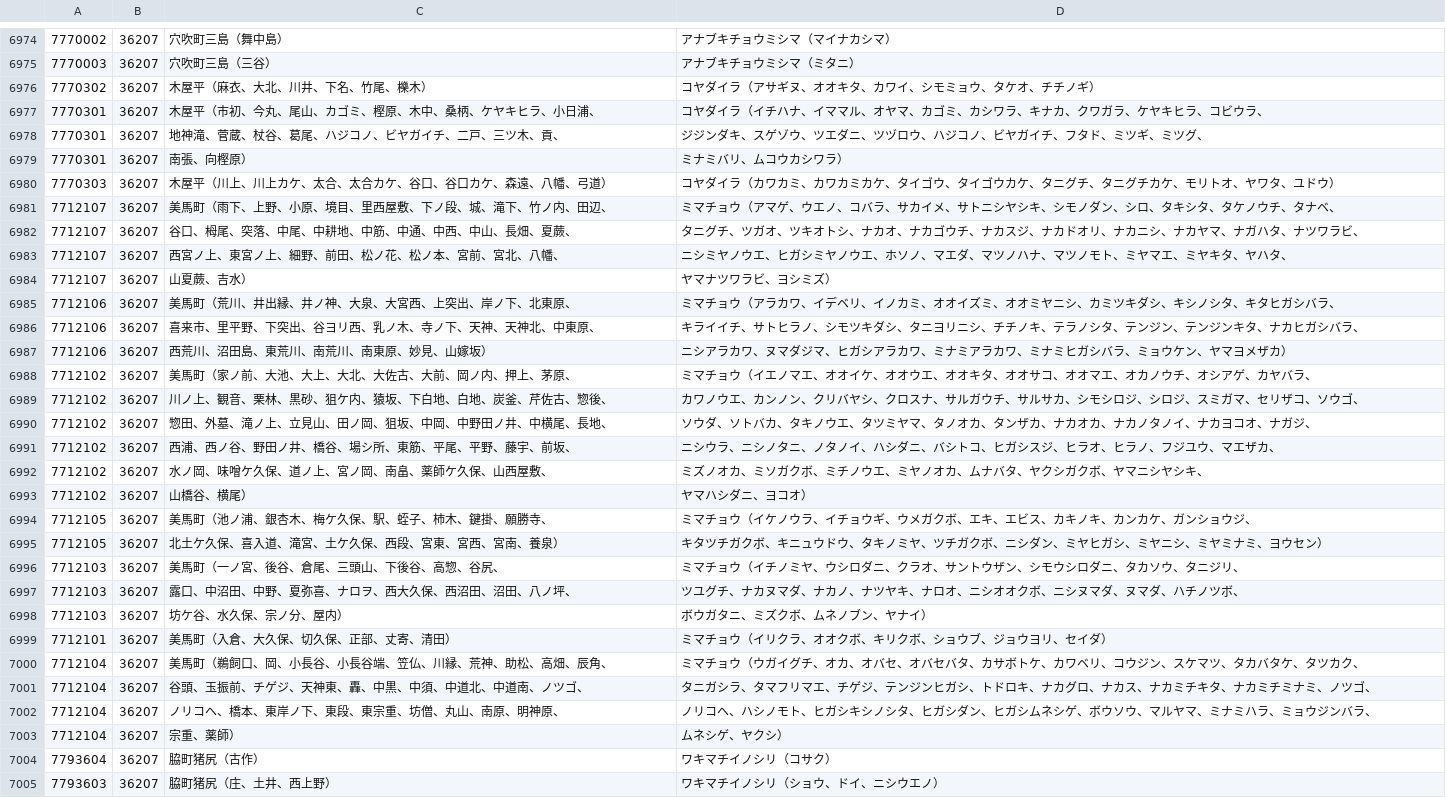
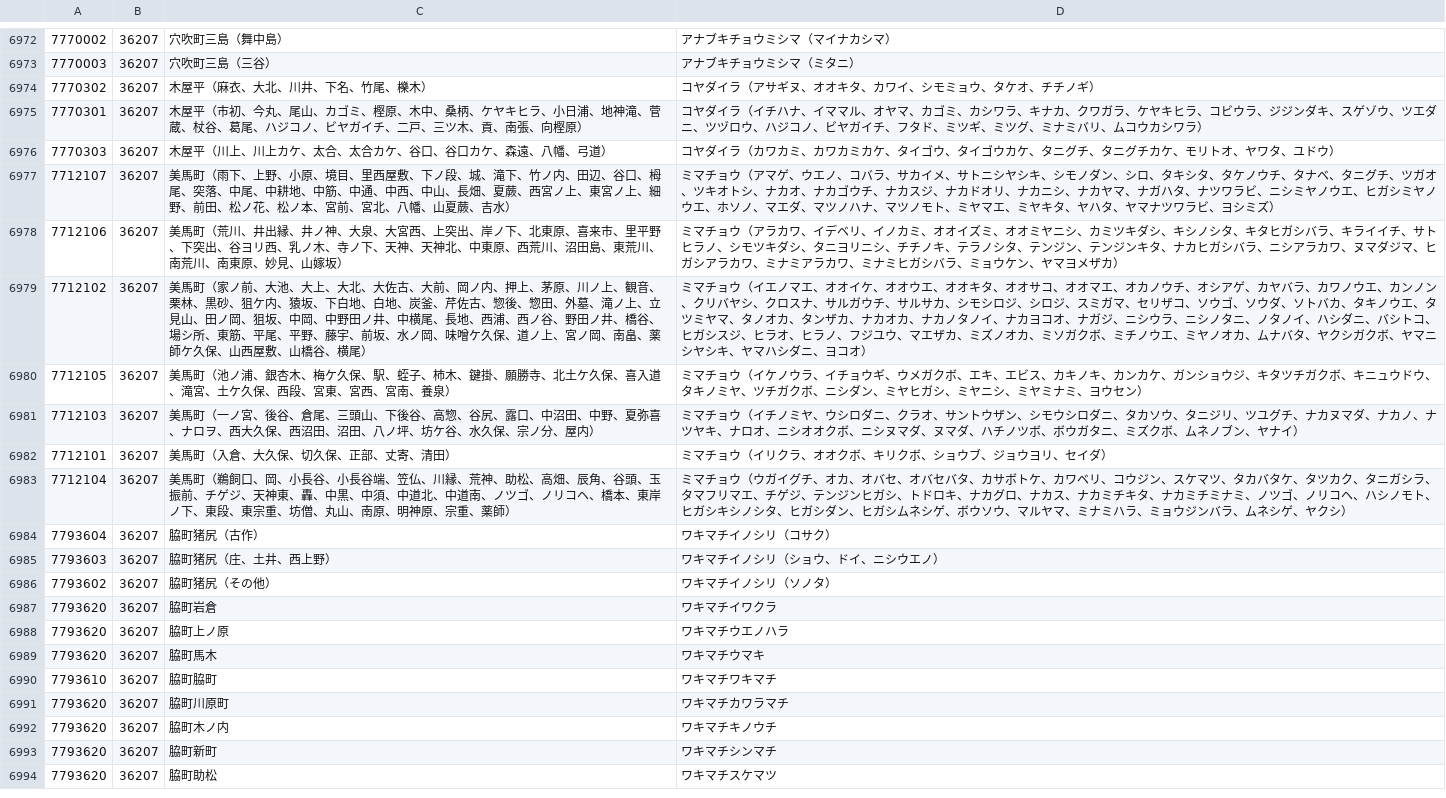
Before and after one commit to code4sabae/zipcode-japan-es, a CSV file: data/7.csv, drawn as a sheet; only a part is shown, gaps mark what is left out; the shorter side is filled out with more unchanged rows; the diff covers the shown part only.

```diff
--- a/data/7.csv
+++ b/data/7.csv
@@ -6976,29 +6974,11 @@
 7770302,36207,木屋平（麻衣、大北、川井、下名、竹尾、櫟木）,コヤダイラ（アサギヌ、オオキタ、カワイ、シモミョウ、タケオ、チチノギ）
-7770301,36207,木屋平（市初、今丸、尾山、カゴミ、樫原、木中、桑柄、ケヤキヒラ、小日浦、,コヤダイラ（イチハナ、イママル、オヤマ、カゴミ、カシワラ、キナカ、クワガラ、ケヤキヒラ、コビウラ、
-7770301,36207,地神滝、菅蔵、杖谷、葛尾、ハジコノ、ビヤガイチ、二戸、三ツ木、貢、,ジジンダキ、スゲゾウ、ツエダニ、ツヅロウ、ハジコノ、ビヤガイチ、フタド、ミツギ、ミツグ、
-7770301,36207,南張、向樫原）,ミナミバリ、ムコウカシワラ）
+7770301,36207,木屋平（市初、今丸、尾山、カゴミ、樫原、木中、桑柄、ケヤキヒラ、小日浦、地神滝、菅蔵、杖谷、葛尾、ハジコノ、ビヤガイチ、二戸、三ツ木、貢、南張、向樫原）,コヤダイラ（イチハナ、イママル、オヤマ、カゴミ、カシワラ、キナカ、クワガラ、ケヤキヒラ、コビウラ、ジジンダキ、スゲゾウ、ツエダニ、ツヅロウ、ハジコノ、ビヤガイチ、フタド、ミツギ、ミツグ、ミナミバリ、ムコウカシワラ）
 7770303,36207,木屋平（川上、川上カケ、太合、太合カケ、谷口、谷口カケ、森遠、八幡、弓道）,コヤダイラ（カワカミ、カワカミカケ、タイゴウ、タイゴウカケ、タニグチ、タニグチカケ、モリトオ、ヤワタ、ユドウ）
-7712107,36207,美馬町（雨下、上野、小原、境目、里西屋敷、下ノ段、城、滝下、竹ノ内、田辺、,ミマチョウ（アマゲ、ウエノ、コバラ、サカイメ、サトニシヤシキ、シモノダン、シロ、タキシタ、タケノウチ、タナベ、
-7712107,36207,谷口、栂尾、突落、中尾、中耕地、中筋、中通、中西、中山、長畑、夏蕨、,タニグチ、ツガオ、ツキオトシ、ナカオ、ナカゴウチ、ナカスジ、ナカドオリ、ナカニシ、ナカヤマ、ナガハタ、ナツワラビ、
-7712107,36207,西宮ノ上、東宮ノ上、細野、前田、松ノ花、松ノ本、宮前、宮北、八幡、,ニシミヤノウエ、ヒガシミヤノウエ、ホソノ、マエダ、マツノハナ、マツノモト、ミヤマエ、ミヤキタ、ヤハタ、
-7712107,36207,山夏蕨、吉水）,ヤマナツワラビ、ヨシミズ）
-7712106,36207,美馬町（荒川、井出縁、井ノ神、大泉、大宮西、上突出、岸ノ下、北東原、,ミマチョウ（アラカワ、イデベリ、イノカミ、オオイズミ、オオミヤニシ、カミツキダシ、キシノシタ、キタヒガシバラ、
-7712106,36207,喜来市、里平野、下突出、谷ヨリ西、乳ノ木、寺ノ下、天神、天神北、中東原、,キライイチ、サトヒラノ、シモツキダシ、タニヨリニシ、チチノキ、テラノシタ、テンジン、テンジンキタ、ナカヒガシバラ、
-7712106,36207,西荒川、沼田島、東荒川、南荒川、南東原、妙見、山嫁坂）,ニシアラカワ、ヌマダジマ、ヒガシアラカワ、ミナミアラカワ、ミナミヒガシバラ、ミョウケン、ヤマヨメザカ）
-7712102,36207,美馬町（家ノ前、大池、大上、大北、大佐古、大前、岡ノ内、押上、茅原、,ミマチョウ（イエノマエ、オオイケ、オオウエ、オオキタ、オオサコ、オオマエ、オカノウチ、オシアゲ、カヤバラ、
-7712102,36207,川ノ上、観音、栗林、黒砂、狙ケ内、猿坂、下白地、白地、炭釜、芹佐古、惣後、,カワノウエ、カンノン、クリバヤシ、クロスナ、サルガウチ、サルサカ、シモシロジ、シロジ、スミガマ、セリザコ、ソウゴ、
-7712102,36207,惣田、外墓、滝ノ上、立見山、田ノ岡、狙坂、中岡、中野田ノ井、中横尾、長地、,ソウダ、ソトバカ、タキノウエ、タツミヤマ、タノオカ、タンザカ、ナカオカ、ナカノタノイ、ナカヨコオ、ナガジ、
-7712102,36207,西浦、西ノ谷、野田ノ井、橋谷、場シ所、東筋、平尾、平野、藤宇、前坂、,ニシウラ、ニシノタニ、ノタノイ、ハシダニ、バシトコ、ヒガシスジ、ヒラオ、ヒラノ、フジユウ、マエザカ、
-7712102,36207,水ノ岡、味噌ケ久保、道ノ上、宮ノ岡、南畠、薬師ケ久保、山西屋敷、,ミズノオカ、ミソガクボ、ミチノウエ、ミヤノオカ、ムナバタ、ヤクシガクボ、ヤマニシヤシキ、
-7712102,36207,山橋谷、横尾）,ヤマハシダニ、ヨコオ）
-7712105,36207,美馬町（池ノ浦、銀杏木、梅ケ久保、駅、蛭子、柿木、鍵掛、願勝寺、,ミマチョウ（イケノウラ、イチョウギ、ウメガクボ、エキ、エビス、カキノキ、カンカケ、ガンショウジ、
-7712105,36207,北土ケ久保、喜入道、滝宮、土ケ久保、西段、宮東、宮西、宮南、養泉）,キタツチガクボ、キニュウドウ、タキノミヤ、ツチガクボ、ニシダン、ミヤヒガシ、ミヤニシ、ミヤミナミ、ヨウセン）
-7712103,36207,美馬町（一ノ宮、後谷、倉尾、三頭山、下後谷、高惣、谷尻、,ミマチョウ（イチノミヤ、ウシロダニ、クラオ、サントウザン、シモウシロダニ、タカソウ、タニジリ、
-7712103,36207,露口、中沼田、中野、夏弥喜、ナロヲ、西大久保、西沼田、沼田、八ノ坪、,ツユグチ、ナカヌマダ、ナカノ、ナツヤキ、ナロオ、ニシオオクボ、ニシヌマダ、ヌマダ、ハチノツボ、
-7712103,36207,坊ケ谷、水久保、宗ノ分、屋内）,ボウガタニ、ミズクボ、ムネノブン、ヤナイ）
+7712107,36207,美馬町（雨下、上野、小原、境目、里西屋敷、下ノ段、城、滝下、竹ノ内、田辺、谷口、栂尾、突落、中尾、中耕地、中筋、中通、中西、中山、長畑、夏蕨、西宮ノ上、東宮ノ上、細野、前田、松ノ花、松ノ本、宮前、宮北、八幡、山夏蕨、吉水）,ミマチョウ（アマゲ、ウエノ、コバラ、サカイメ、サトニシヤシキ、シモノダン、シロ、タキシタ、タケノウチ、タナベ、タニグチ、ツガオ、ツキオトシ、ナカオ、ナカゴウチ、ナカスジ、ナカドオリ、ナカニシ、ナカヤマ、ナガハタ、ナツワラビ、ニシミヤノウエ、ヒガシミヤノウエ、ホソノ、マエダ、マツノハナ、マツノモト、ミヤマエ、ミヤキタ、ヤハタ、ヤマナツワラビ、ヨシミズ）
+7712106,36207,美馬町（荒川、井出縁、井ノ神、大泉、大宮西、上突出、岸ノ下、北東原、喜来市、里平野、下突出、谷ヨリ西、乳ノ木、寺ノ下、天神、天神北、中東原、西荒川、沼田島、東荒川、南荒川、南東原、妙見、山嫁坂）,ミマチョウ（アラカワ、イデベリ、イノカミ、オオイズミ、オオミヤニシ、カミツキダシ、キシノシタ、キタヒガシバラ、キライイチ、サトヒラノ、シモツキダシ、タニヨリニシ、チチノキ、テラノシタ、テンジン、テンジンキタ、ナカヒガシバラ、ニシアラカワ、ヌマダジマ、ヒガシアラカワ、ミナミアラカワ、ミナミヒガシバラ、ミョウケン、ヤマヨメザカ）
+7712102,36207,美馬町（家ノ前、大池、大上、大北、大佐古、大前、岡ノ内、押上、茅原、川ノ上、観音、栗林、黒砂、狙ケ内、猿坂、下白地、白地、炭釜、芹佐古、惣後、惣田、外墓、滝ノ上、立見山、田ノ岡、狙坂、中岡、中野田ノ井、中横尾、長地、西浦、西ノ谷、野田ノ井、橋谷、場シ所、東筋、平尾、平野、藤宇、前坂、水ノ岡、味噌ケ久保、道ノ上、宮ノ岡、南畠、薬師ケ久保、山西屋敷、山橋谷、横尾）,ミマチョウ（イエノマエ、オオイケ、オオウエ、オオキタ、オオサコ、オオマエ、オカノウチ、オシアゲ、カヤバラ、カワノウエ、カンノン、クリバヤシ、クロスナ、サルガウチ、サルサカ、シモシロジ、シロジ、スミガマ、セリザコ、ソウゴ、ソウダ、ソトバカ、タキノウエ、タツミヤマ、タノオカ、タンザカ、ナカオカ、ナカノタノイ、ナカヨコオ、ナガジ、ニシウラ、ニシノタニ、ノタノイ、ハシダニ、バシトコ、ヒガシスジ、ヒラオ、ヒラノ、フジユウ、マエザカ、ミズノオカ、ミソガクボ、ミチノウエ、ミヤノオカ、ムナバタ、ヤクシガクボ、ヤマニシヤシキ、ヤマハシダニ、ヨコオ）
+7712105,36207,美馬町（池ノ浦、銀杏木、梅ケ久保、駅、蛭子、柿木、鍵掛、願勝寺、北土ケ久保、喜入道、滝宮、土ケ久保、西段、宮東、宮西、宮南、養泉）,ミマチョウ（イケノウラ、イチョウギ、ウメガクボ、エキ、エビス、カキノキ、カンカケ、ガンショウジ、キタツチガクボ、キニュウドウ、タキノミヤ、ツチガクボ、ニシダン、ミヤヒガシ、ミヤニシ、ミヤミナミ、ヨウセン）
+7712103,36207,美馬町（一ノ宮、後谷、倉尾、三頭山、下後谷、高惣、谷尻、露口、中沼田、中野、夏弥喜、ナロヲ、西大久保、西沼田、沼田、八ノ坪、坊ケ谷、水久保、宗ノ分、屋内）,ミマチョウ（イチノミヤ、ウシロダニ、クラオ、サントウザン、シモウシロダニ、タカソウ、タニジリ、ツユグチ、ナカヌマダ、ナカノ、ナツヤキ、ナロオ、ニシオオクボ、ニシヌマダ、ヌマダ、ハチノツボ、ボウガタニ、ミズクボ、ムネノブン、ヤナイ）
 7712101,36207,美馬町（入倉、大久保、切久保、正部、丈寄、清田）,ミマチョウ（イリクラ、オオクボ、キリクボ、ショウブ、ジョウヨリ、セイダ）
-7712104,36207,美馬町（鵜飼口、岡、小長谷、小長谷端、笠仏、川縁、荒神、助松、高畑、辰角、,ミマチョウ（ウガイグチ、オカ、オバセ、オバセバタ、カサボトケ、カワベリ、コウジン、スケマツ、タカバタケ、タツカク、
-7712104,36207,谷頭、玉振前、チゲジ、天神東、轟、中黒、中須、中道北、中道南、ノツゴ、,タニガシラ、タマフリマエ、チゲジ、テンジンヒガシ、トドロキ、ナカグロ、ナカス、ナカミチキタ、ナカミチミナミ、ノツゴ、
-7712104,36207,ノリコヘ、橋本、東岸ノ下、東段、東宗重、坊僧、丸山、南原、明神原、,ノリコヘ、ハシノモト、ヒガシキシノシタ、ヒガシダン、ヒガシムネシゲ、ボウソウ、マルヤマ、ミナミハラ、ミョウジンバラ、
-7712104,36207,宗重、薬師）,ムネシゲ、ヤクシ）
+7712104,36207,美馬町（鵜飼口、岡、小長谷、小長谷端、笠仏、川縁、荒神、助松、高畑、辰角、谷頭、玉振前、チゲジ、天神東、轟、中黒、中須、中道北、中道南、ノツゴ、ノリコヘ、橋本、東岸ノ下、東段、東宗重、坊僧、丸山、南原、明神原、宗重、薬師）,ミマチョウ（ウガイグチ、オカ、オバセ、オバセバタ、カサボトケ、カワベリ、コウジン、スケマツ、タカバタケ、タツカク、タニガシラ、タマフリマエ、チゲジ、テンジンヒガシ、トドロキ、ナカグロ、ナカス、ナカミチキタ、ナカミチミナミ、ノツゴ、ノリコヘ、ハシノモト、ヒガシキシノシタ、ヒガシダン、ヒガシムネシゲ、ボウソウ、マルヤマ、ミナミハラ、ミョウジンバラ、ムネシゲ、ヤクシ）
 7793604,36207,脇町猪尻（古作）,ワキマチイノシリ（コサク）
```
Also changed, not shown: 1 added row, 2 removed rows and 7 edited cells elsewhere in this file, data/0.csv, data/2.csv, 7 other files.
